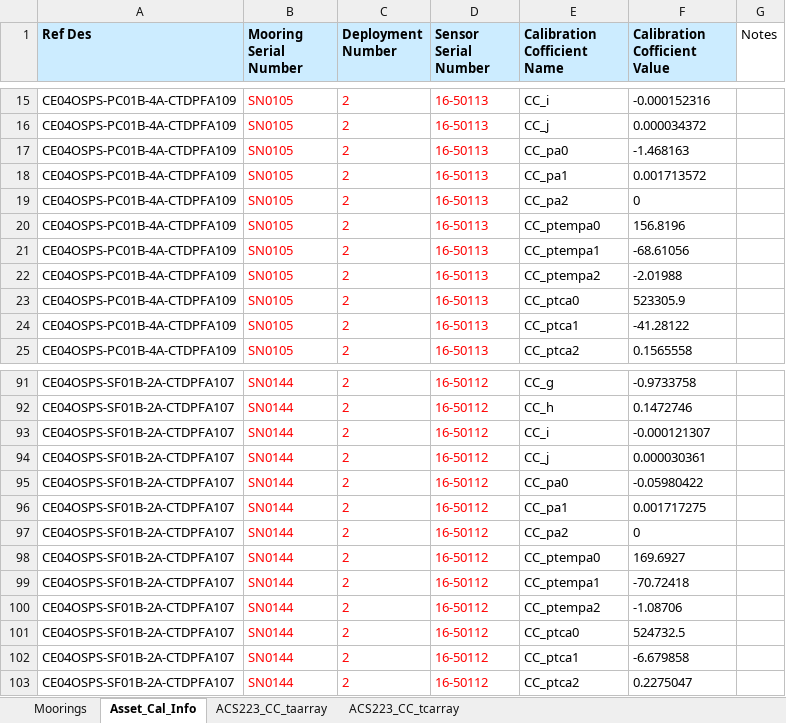
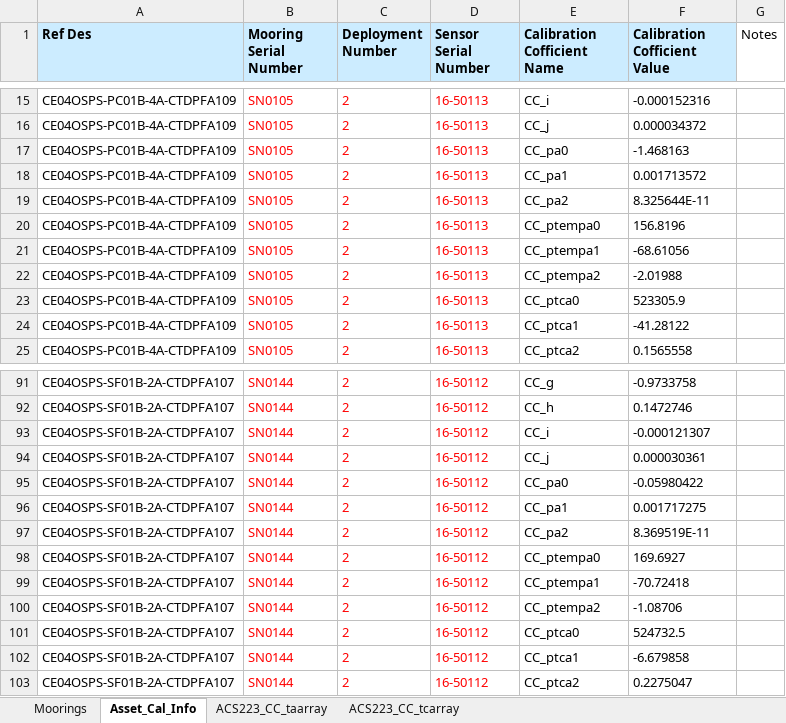
Before and after one commit to oceanobservatories/ingestion-csvs, an Excel workbook: CE04OSPS/Omaha_Cal_Info_CE04OSPS_00002.xlsx, sheet Asset_Cal_Info, drawn as a sheet; only a part is shown, gaps mark what is left out; values as stored, in another font and other column widths than the file's, no borders; charts and pictures not drawn; the diff names each change by its address in the sheet, - before the commit and + after, or states it on an @@ line.

```diff
--- a/CE04OSPS/Omaha_Cal_Info_CE04OSPS_00002.xlsx (sheet Asset_Cal_Info)
+++ b/CE04OSPS/Omaha_Cal_Info_CE04OSPS_00002.xlsx (sheet Asset_Cal_Info)
-F19 (Calibration Cofficient Value): 0
+F19 (Calibration Cofficient Value): 8.325644E-11
-F97 (Calibration Cofficient Value): 0
+F97 (Calibration Cofficient Value): 8.369519E-11
```
Also changed, not shown: RS01SBPS/Omaha_Cal_Info_RS01SBPS_00001.xlsx.
